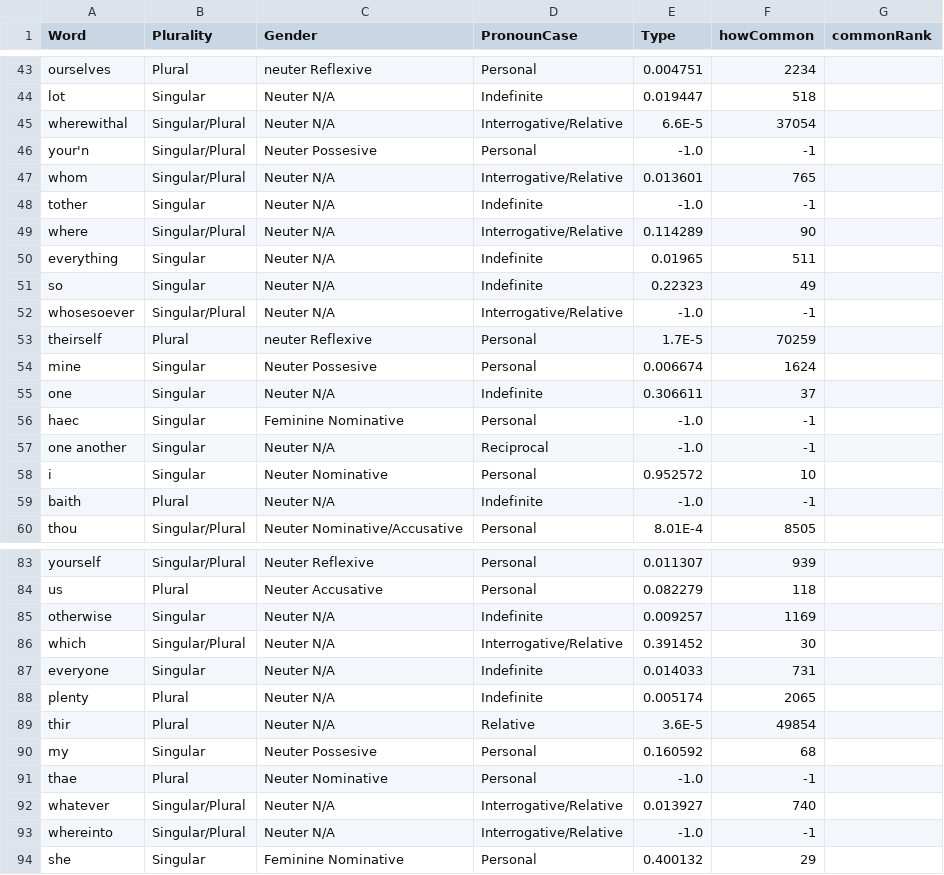
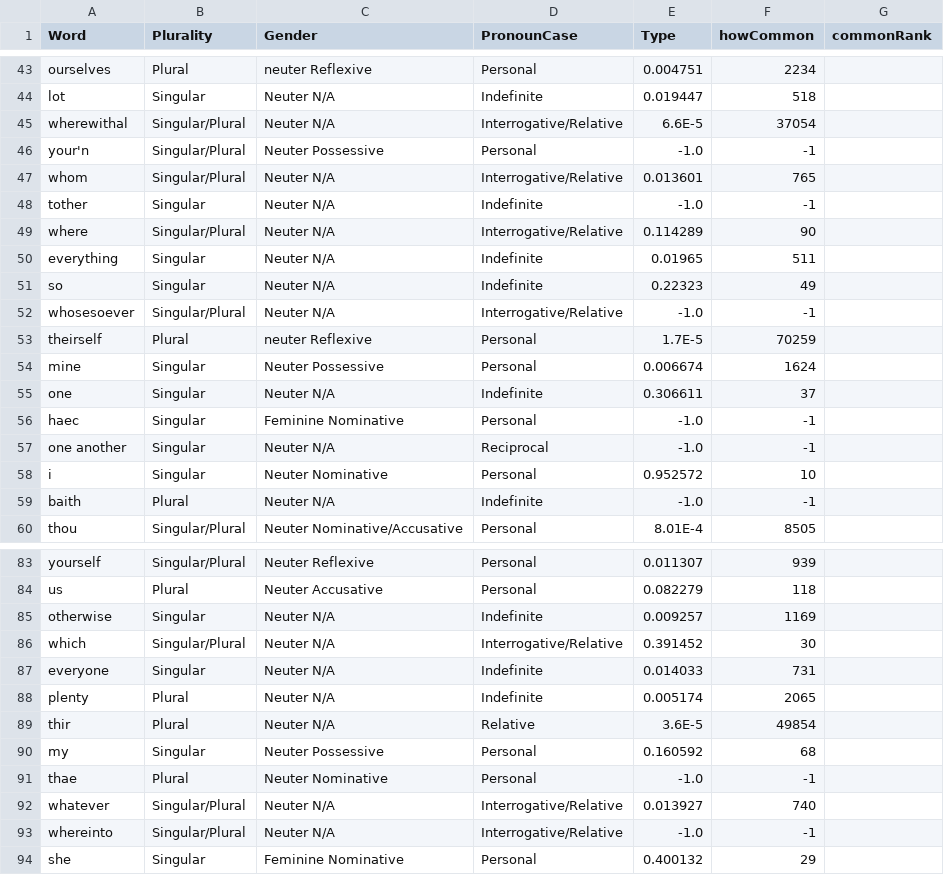
Before and after one commit to ToddSandberg/Dictionary, a TSV file: outputs/pronouns.tsv, drawn as a sheet; only a part is shown, gaps mark what is left out; the diff covers the shown part only.

```diff
--- a/outputs/pronouns.tsv
+++ b/outputs/pronouns.tsv
@@ -45,3 +45,3 @@ lot	Singular	Neuter N/A	Indefinite	0.019447	518
 wherewithal	Singular/Plural	Neuter N/A	Interrogative/Relative	6.6E-5	37054
-your'n	Singular/Plural	Neuter Possesive	Personal	-1.0	-1
+your'n	Singular/Plural	Neuter Possessive	Personal	-1.0	-1
 whom	Singular/Plural	Neuter N/A	Interrogative/Relative	0.013601	765
@@ -53,3 +53,3 @@ whosesoever	Singular/Plural	Neuter N/A	Interrogative/Relative	-1.0	-1
 theirself	Plural	neuter Reflexive	Personal	1.7E-5	70259
-mine	Singular	Neuter Possesive	Personal	0.006674	1624
+mine	Singular	Neuter Possessive	Personal	0.006674	1624
 one	Singular	Neuter N/A	Indefinite	0.306611	37
@@ -89,3 +89,3 @@ plenty	Plural	Neuter N/A	Indefinite	0.005174	2065
 thir	Plural	Neuter N/A	Relative	3.6E-5	49854
-my	Singular	Neuter Possesive	Personal	0.160592	68
+my	Singular	Neuter Possessive	Personal	0.160592	68
 thae	Plural	Neuter Nominative	Personal	-1.0	-1
```
Also changed, not shown: 9 edited cells elsewhere in this file, 5 other files.
